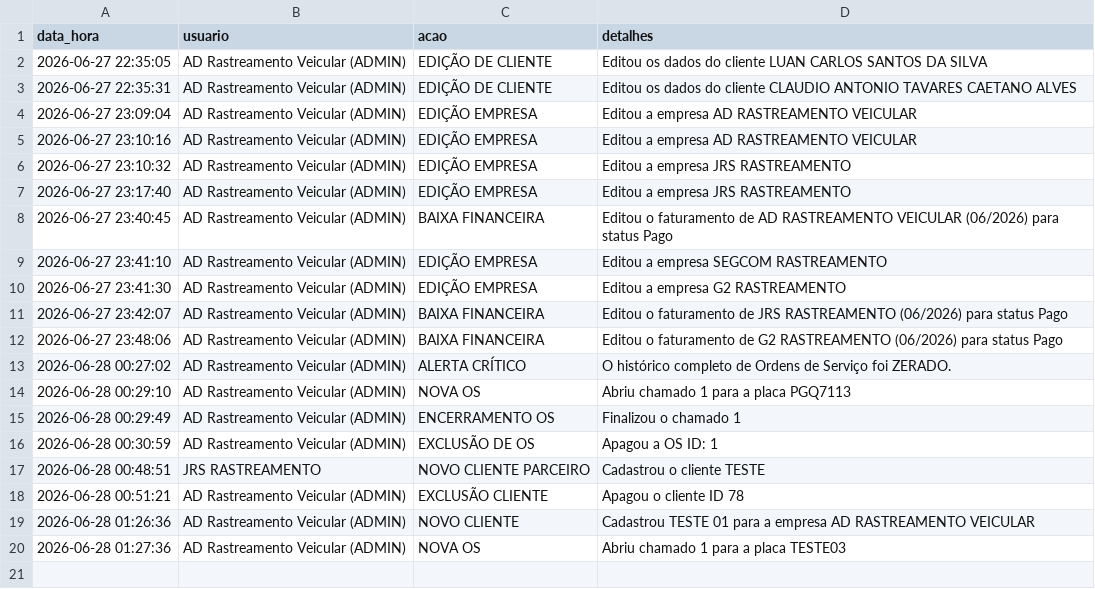
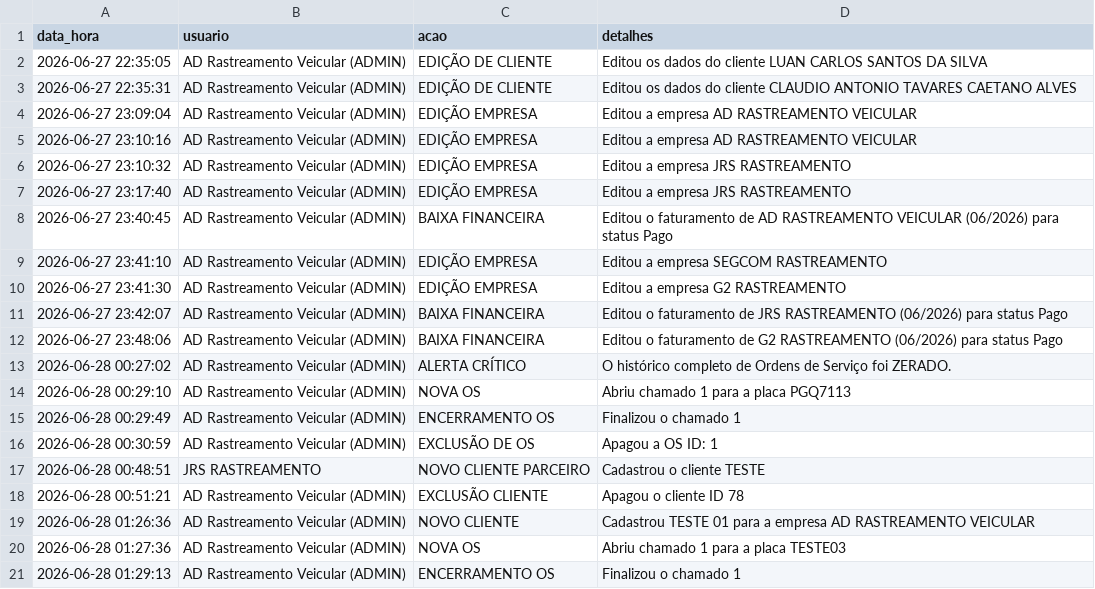
Before and after one commit to adrastreamentos/ad-central, a CSV file: AD_Assistencia/banco_logs.csv, drawn as a sheet.

Commit message:
🔥 Auto-salvamento: AD_Assistencia/banco_logs.csv

```diff
--- a/AD_Assistencia/banco_logs.csv
+++ b/AD_Assistencia/banco_logs.csv
@@ -20 +20,2 @@ data_hora,usuario,acao,detalhes
 2026-06-28 01:27:36,AD Rastreamento Veicular (ADMIN),NOVA OS,Abriu chamado 1 para a placa TESTE03
+2026-06-28 01:29:13,AD Rastreamento Veicular (ADMIN),ENCERRAMENTO OS,Finalizou o chamado 1
```
